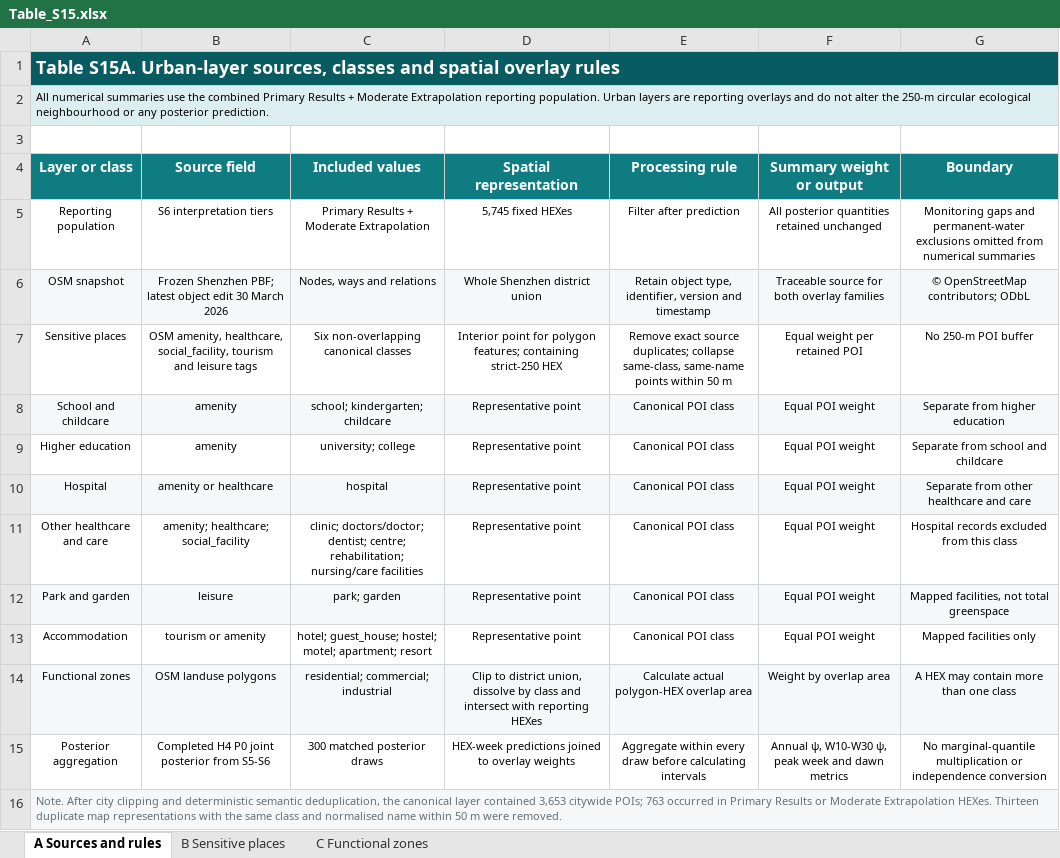
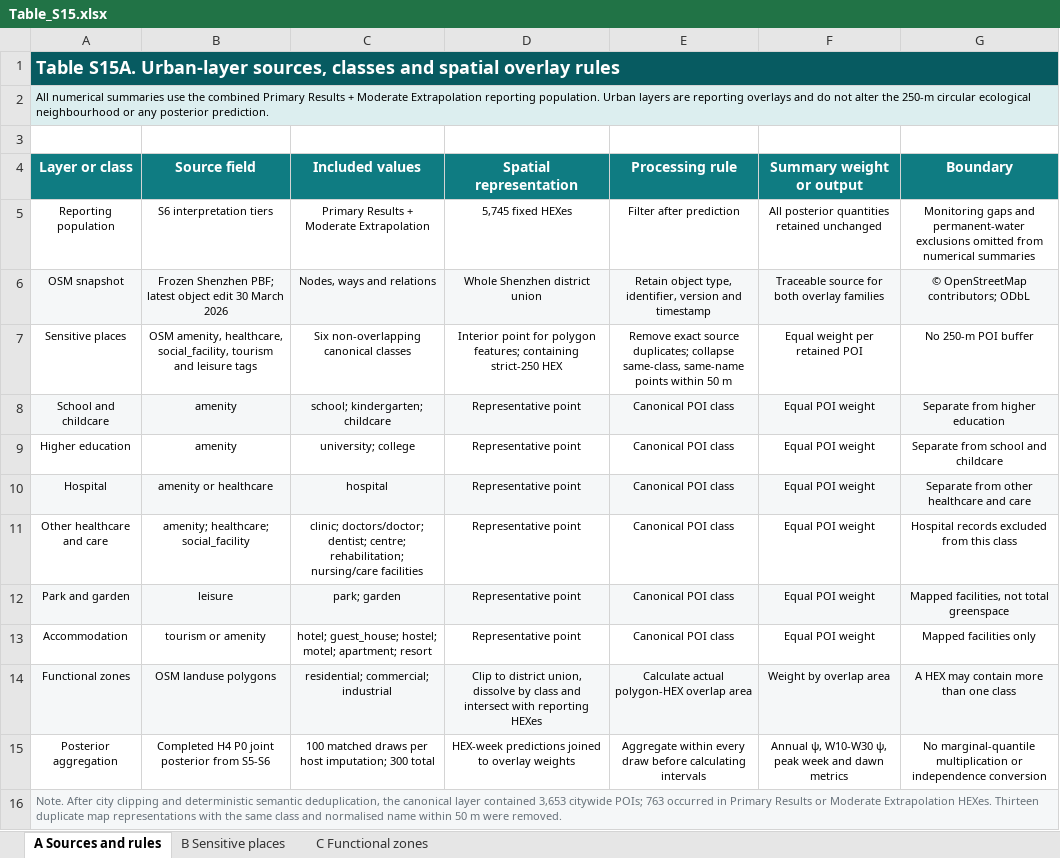
Before and after one commit to Fly-Carrot/urban-koel-acoustic-planning, an Excel workbook: supplementary-materials/tables/Table_S15.xlsx, sheet A Sources and rules, drawn as a sheet; values as stored, in another font and other column widths than the file's, no borders; the diff names each change by its address in the sheet, - before the commit and + after, or states it on an @@ line.

```diff
--- a/supplementary-materials/tables/Table_S15.xlsx (sheet A Sources and rules)
+++ b/supplementary-materials/tables/Table_S15.xlsx (sheet A Sources and rules)
-C15 (Included values): 300 matched posterior draws
+C15 (Included values): 100 matched draws per host imputation; 300 total
```
Also changed, not shown: sheet B Sensitive places, supplementary-materials/tables/Table_S08.xlsx, supplementary-materials/tables/Table_S10.xlsx, 53 other files.
